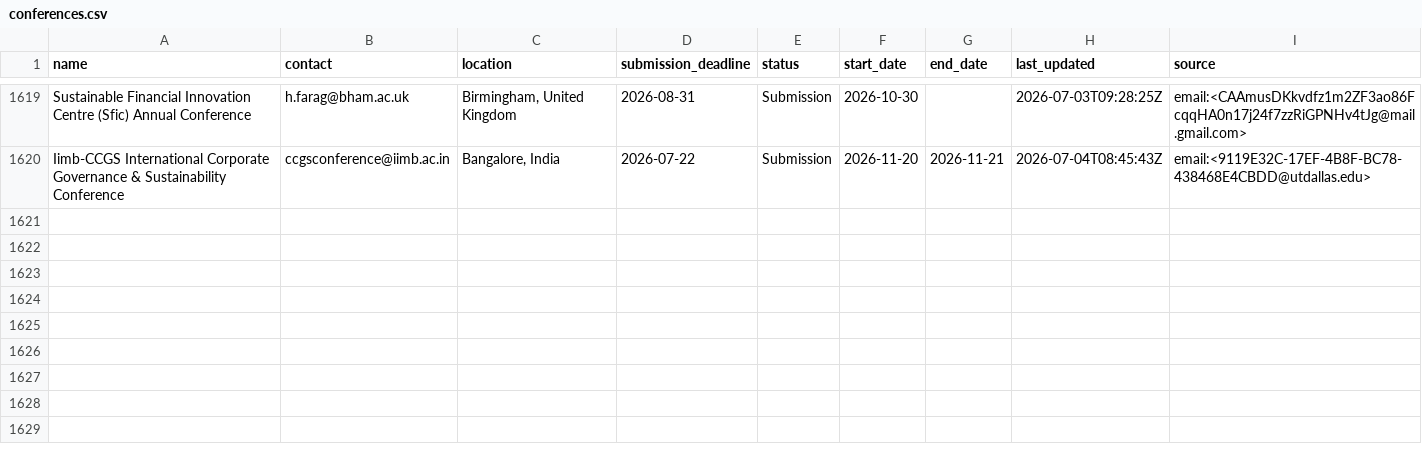
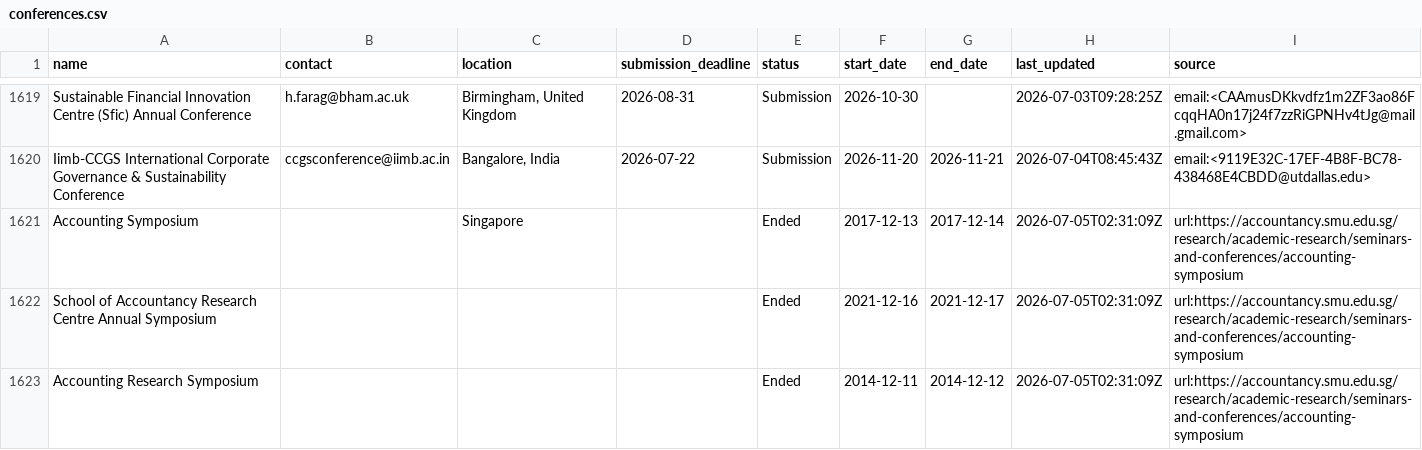
Before and after one commit to theaccountant-ab/Conference-Tracker, a CSV file: conferences.csv, drawn as a sheet; only a part is shown, gaps mark what is left out; the diff covers the shown part only.

```diff
--- a/conferences.csv
+++ b/conferences.csv
@@ -1620 +1620,4 @@ Sustainable Financial Innovation Centre (Sfic) Annual Conference,h.farag@bham.ac
 Iimb-CCGS International Corporate Governance & Sustainability Conference,ccgsconference@iimb.ac.in,"Bangalore, India",2026-07-22,Submission,2026-11-20,2026-11-21,2026-07-04T08:45:43Z,email:<9119E32C-17EF-4B8F-BC78-438468E4CBDD@utdallas.edu>
+Accounting Symposium,,Singapore,,Ended,2017-12-13,2017-12-14,2026-07-05T02:31:09Z,url:https://accountancy.smu.edu.sg/research/academic-research/seminars-and-conferences/accounting-symposium
+School of Accountancy Research Centre Annual Symposium,,,,Ended,2021-12-16,2021-12-17,2026-07-05T02:31:09Z,url:https://accountancy.smu.edu.sg/research/academic-research/seminars-and-conferences/accounting-symposium
+Accounting Research Symposium,,,,Ended,2014-12-11,2014-12-12,2026-07-05T02:31:09Z,url:https://accountancy.smu.edu.sg/research/academic-research/seminars-and-conferences/accounting-symposium
```
Also changed, not shown: 3 added rows and 19 edited cells elsewhere in this file, tracked_urls.csv, 1 other file.
